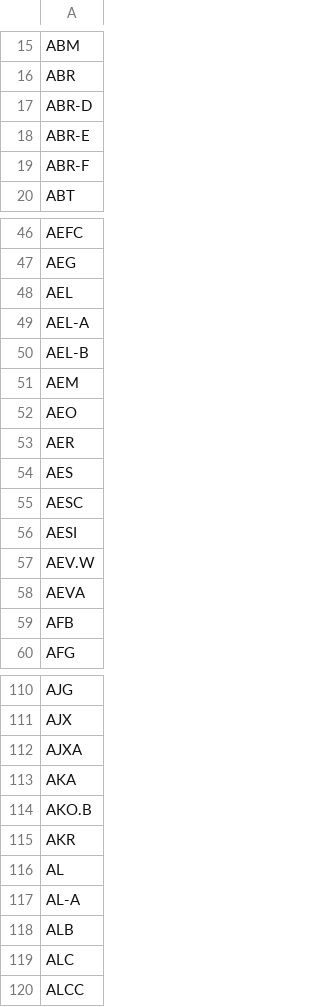
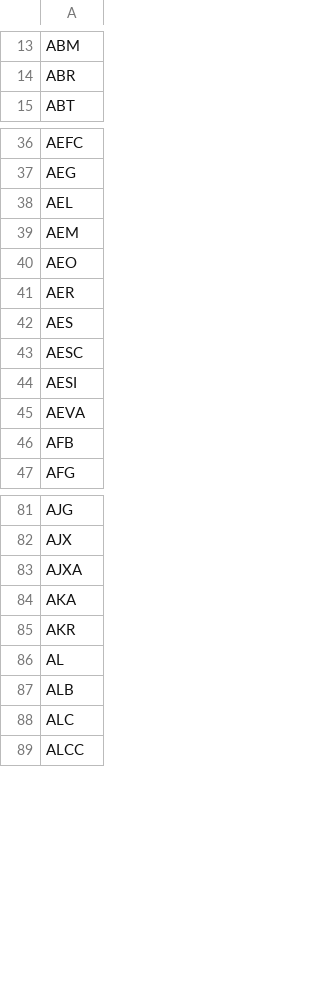
Before and after one commit to seldomseenatalltimes/nyse_ticker_symbols, a CSV file: NYSE_tickers.csv, drawn as a sheet; only a part is shown, gaps mark what is left out; the diff covers the shown part only.

```diff
--- a/NYSE_tickers.csv
+++ b/NYSE_tickers.csv
@@ -16,5 +14,2 @@ ABM
 ABR
-ABR-D
-ABR-E
-ABR-F
 ABT
@@ -48,4 +38,2 @@ AEG
 AEL
-AEL-A
-AEL-B
 AEM
@@ -56,3 +44,2 @@ AESC
 AESI
-AEV.W
 AEVA
@@ -113,6 +84,4 @@ AJXA
 AKA
-AKO.B
 AKR
 AL
-AL-A
 ALB
```
Also changed, not shown: 29 removed rows elsewhere in this file.
